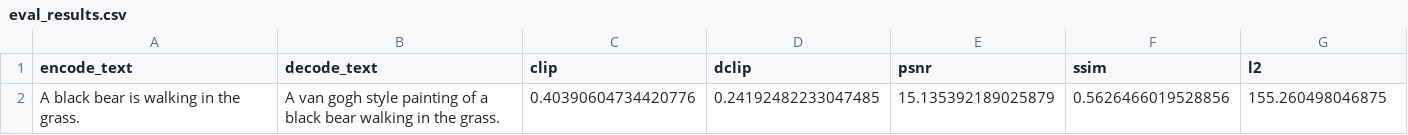
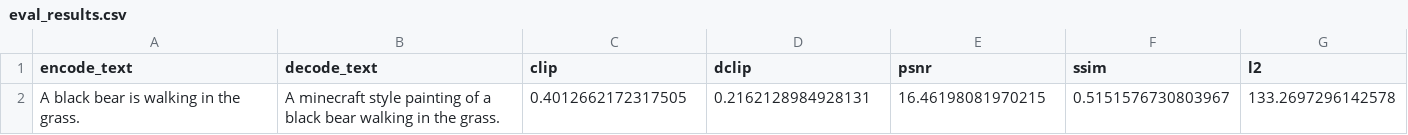
Before and after one commit to adriengoldszal/dual-style-image-gen, a CSV file: output/translate_text2img256_stable_diffusion_stochastic_142/eval_results.csv, drawn as a sheet; removed rows and columns are numbered as before the commit, all else as after; the diff names each change by its address in the sheet, - before the commit and + after, or states it on an @@ line.

```diff
--- a/output/translate_text2img256_stable_diffusion_stochastic_142/eval_results.csv
+++ b/output/translate_text2img256_stable_diffusion_stochastic_142/eval_results.csv
-row 2: A black bear is walking in the grass. | A van gogh style painting of a black bear walking in the grass. | 0.40390604734420776 | 0.24192482233047485 | 15.135392189025879 | 0.5626466019528856 | 155.260498046875
+row 2: A black bear is walking in the grass. | A minecraft style painting of a black bear walking in the grass. | 0.4012662172317505 | 0.2162128984928131 | 16.46198081970215 | 0.5151576730803967 | 133.2697296142578
```
Also changed, not shown: 14 other files.
